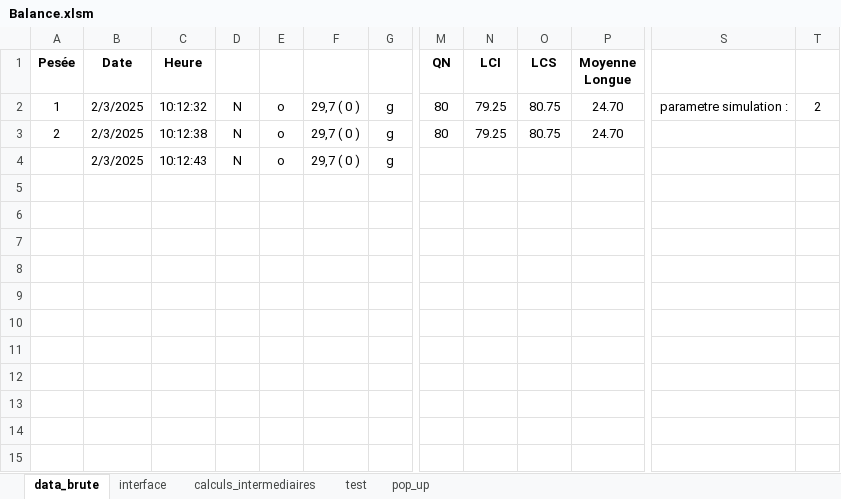
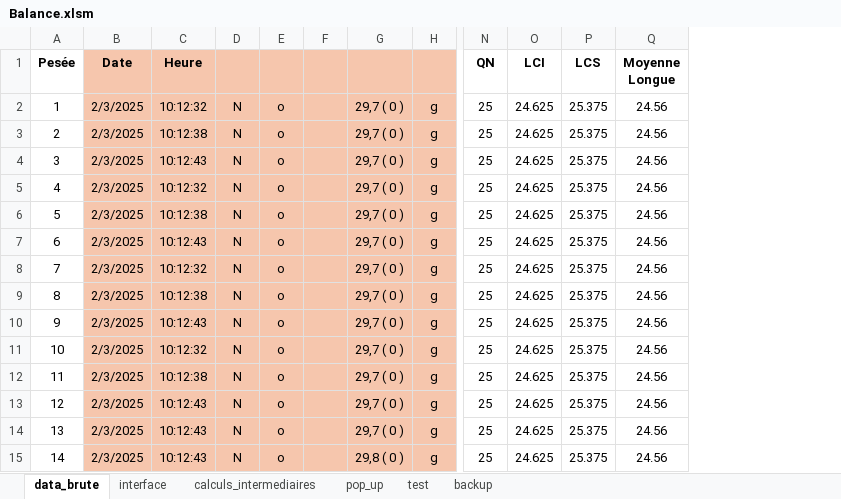
Before and after one commit to adasilva33/balance_solina, an Excel workbook: Balance.xlsm, sheet data_brute, drawn as a sheet; only a part is shown, gaps mark what is left out; values as stored, in another font and other column widths than the file's, no borders; charts and pictures not drawn; removed rows and columns are numbered as before the commit, all else as after; rows hold the shown columns only; the diff covers the shown part only; the diff names each change by its address in the sheet, - before the commit and + after, or states it on an @@ line.

```diff
--- a/Balance.xlsm (sheet data_brute)
+++ b/Balance.xlsm (sheet data_brute)
+sheet tab: backup
@@ sheet tab order changed: data_brute | interface | calculs_intermediaires | pop_up | test | backup @@
+column F, empty
-column S, row 2: parametre simulation :
-column T, row 2: 2
-B1:E3 fill: none
+B1:E3 fill: #F6C6AD
-G1:H3 fill: none
+G1:H3 fill: #F6C6AD
-N2:N3 (QN): 80
+N2:N3 (QN): 25
-O2:O3 (LCI): 79.25
+O2:O3 (LCI): 24.625
-P2:P3 (LCS): 80.75
+P2:P3 (LCS): 25.375
-Q2:Q3 (Moyenne Longue): 24.70
+Q2:Q3 (Moyenne Longue): 24.56
-row 4:  | 2/3/2025 | 10:12:43 | N | o | 29,7 ( 0 ) | g
+row 4: 3 | 2/3/2025 | 10:12:43 | N | o |  | 29,7 ( 0 ) | g | 25 | 24.625 | 25.375 | 24.56
+row 5: 4 | 2/3/2025 | 10:12:32 | N | o |  | 29,7 ( 0 ) | g | 25 | 24.625 | 25.375 | 24.56
+row 6: 5 | 2/3/2025 | 10:12:38 | N | o |  | 29,7 ( 0 ) | g | 25 | 24.625 | 25.375 | 24.56
+row 7: 6 | 2/3/2025 | 10:12:43 | N | o |  | 29,7 ( 0 ) | g | 25 | 24.625 | 25.375 | 24.56
+row 8: 7 | 2/3/2025 | 10:12:32 | N | o |  | 29,7 ( 0 ) | g | 25 | 24.625 | 25.375 | 24.56
+row 9: 8 | 2/3/2025 | 10:12:38 | N | o |  | 29,7 ( 0 ) | g | 25 | 24.625 | 25.375 | 24.56
+row 10: 9 | 2/3/2025 | 10:12:43 | N | o |  | 29,7 ( 0 ) | g | 25 | 24.625 | 25.375 | 24.56
+row 11: 10 | 2/3/2025 | 10:12:32 | N | o |  | 29,7 ( 0 ) | g | 25 | 24.625 | 25.375 | 24.56
+row 12: 11 | 2/3/2025 | 10:12:38 | N | o |  | 29,7 ( 0 ) | g | 25 | 24.625 | 25.375 | 24.56
+row 13: 12 | 2/3/2025 | 10:12:43 | N | o |  | 29,7 ( 0 ) | g | 25 | 24.625 | 25.375 | 24.56
+row 14: 13 | 2/3/2025 | 10:12:43 | N | o |  | 29,7 ( 0 ) | g | 25 | 24.625 | 25.375 | 24.56
+row 15: 14 | 2/3/2025 | 10:12:43 | N | o |  | 29,8 ( 0 ) | g | 25 | 24.625 | 25.375 | 24.56
```
Also changed, not shown: 1 removed column elsewhere in this sheet, sheet calculs_intermediaires, sheet pop_up, sheet interface, formulas that keep their value, charts or pictures, 7 other files.
